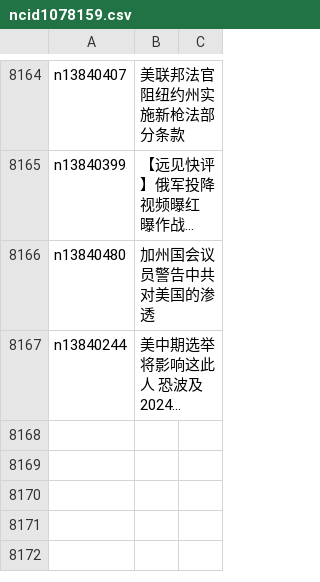
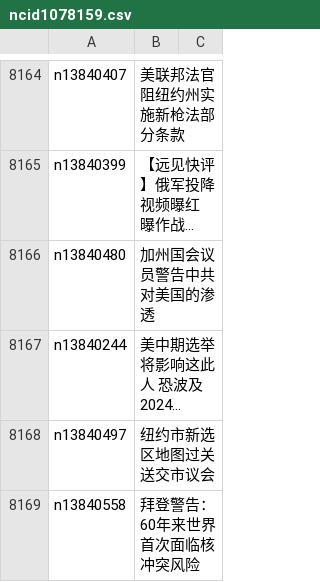
Before and after one commit to epic-marker/epoch-news, a CSV file: indexes/ncid1078159.csv, drawn as a sheet; only a part is shown, gaps mark what is left out; long unchanged cells end in …; the diff names each change by its address in the sheet, - before the commit and + after, or states it on an @@ line.

```diff
--- a/indexes/ncid1078159.csv
+++ b/indexes/ncid1078159.csv
+row 8168: n13840497 | 纽约市新选区地图过关 送交市议会
+row 8169: n13840558 | 拜登警告：60年来世界首次面临核冲突风险
```
Also changed, not shown: indexes/ncid1078160.csv, indexes/ncid1349361.csv, 30 other files.
